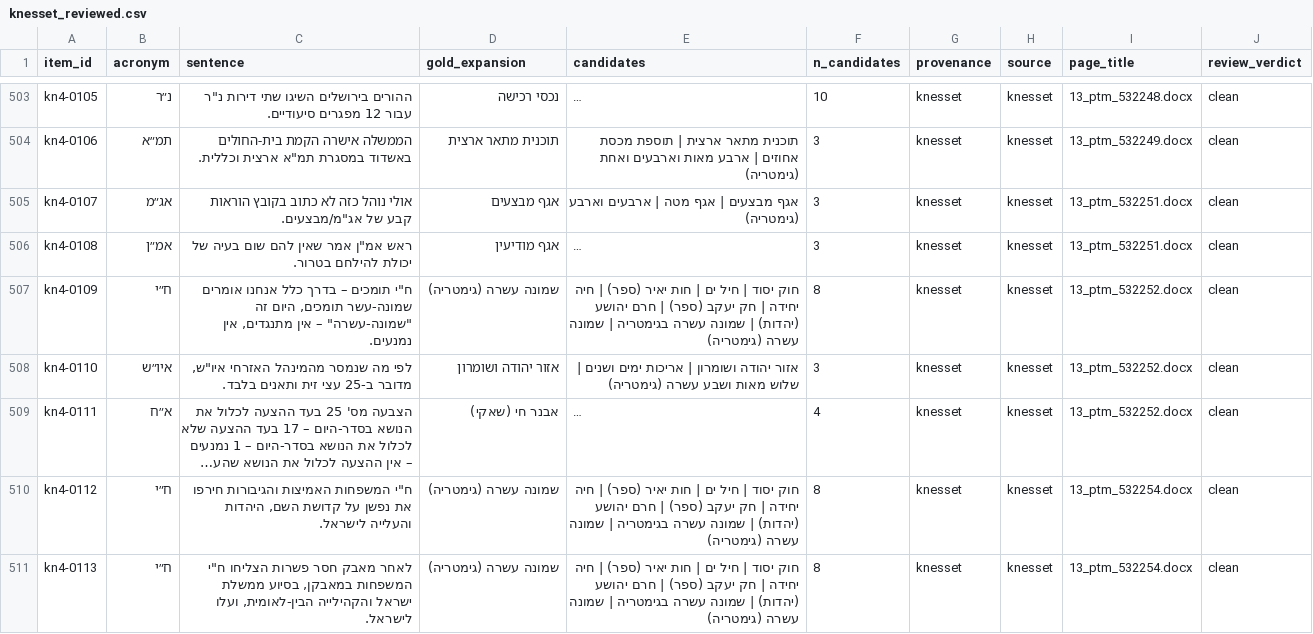
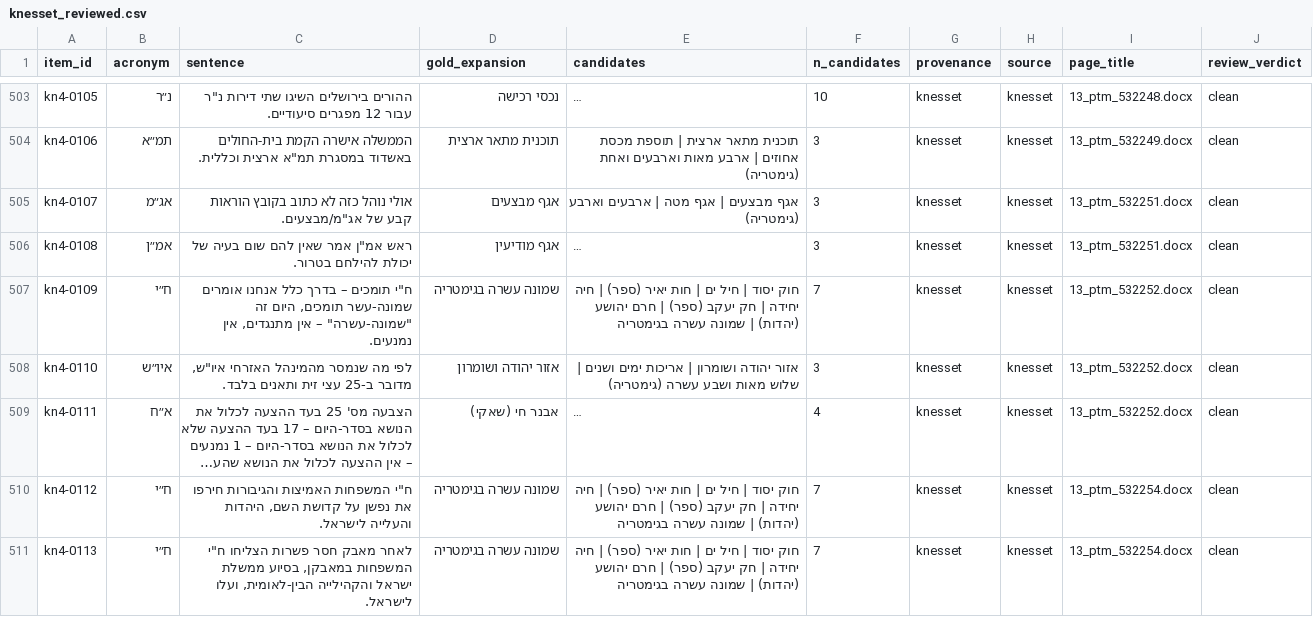
Before and after one commit to BenCarmel123/hebrew-acronym-disambiguation, a CSV file: data/mined/knesset/knesset_reviewed.csv, drawn as a sheet; only a part is shown, gaps mark what is left out; long unchanged cells end in …; the diff covers the shown part only; the diff names each change by its address in the sheet, - before the commit and + after, or states it on an @@ line.

Commit message:
Consolidate 3 accidental duplicate candidates from earlier additions
Scanned candidate_table.csv for near-duplicate expansions within each
acronym type (normalized string similarity). Found 3 genuine accidental
duplicates, all self-inflicted by this session's own additions landing a
second, differently-formatted entry for a sense Wiktionary already had:

- ח"י: "שמונה עשרה בגימטריה" (existing, wiktionary) vs "שמונה עשרה (גימטריה)"
  (added this session, systematic gematria pass)
- ל"ב: same pattern, "שלושים ושתיים (גימטריה)" duplicate removed
- י"ל: "יצחק לייבוש" (existing, wiktionary) vs "יצחק לייבוש (פרץ)" (added
  during Knesset review, same person, more detail)

Kept the pre-existing Wiktionary-sourced form in each case, repointed the
17 already-reviewed Knesset rows that had been given the newer duplicate
as their gold_expansion, and removed the duplicate rows from
candidate_table.csv. Verified zero invalid gold / candidate-list
mismatches after the repoint.

The remaining ~39 near-duplicate pairs the same scan surfaced (e.g. ר"א
"רבי אלעזר" vs "רבי אליעזר", גב"ש "גבעת שמואל" vs "גבעת שאול") are
genuinely distinct senses that only look similar in spelling - left
untouched; merging them would be a correctness error, not a cleanup.

```diff
--- a/data/mined/knesset/knesset_reviewed.csv
+++ b/data/mined/knesset/knesset_reviewed.csv
-D507 (gold_expansion): שמונה עשרה (גימטריה)
+D507 (gold_expansion): שמונה עשרה בגימטריה
-E507 (candidates): …עשרה בגימטריה | שמונה עשרה (גימטריה)
+E507 (candidates): …עשרה בגימטריה
-F507 (n_candidates): 8
+F507 (n_candidates): 7
-D510:D511 (gold_expansion): שמונה עשרה (גימטריה)
+D510:D511 (gold_expansion): שמונה עשרה בגימטריה
-E510:E511 (candidates): …עשרה בגימטריה | שמונה עשרה (גימטריה)
+E510:E511 (candidates): …עשרה בגימטריה
-F510:F511 (n_candidates): 8
+F510:F511 (n_candidates): 7
```
Also changed, not shown: 52 edited cells elsewhere in this file, data/mined/candidate_table.csv.
